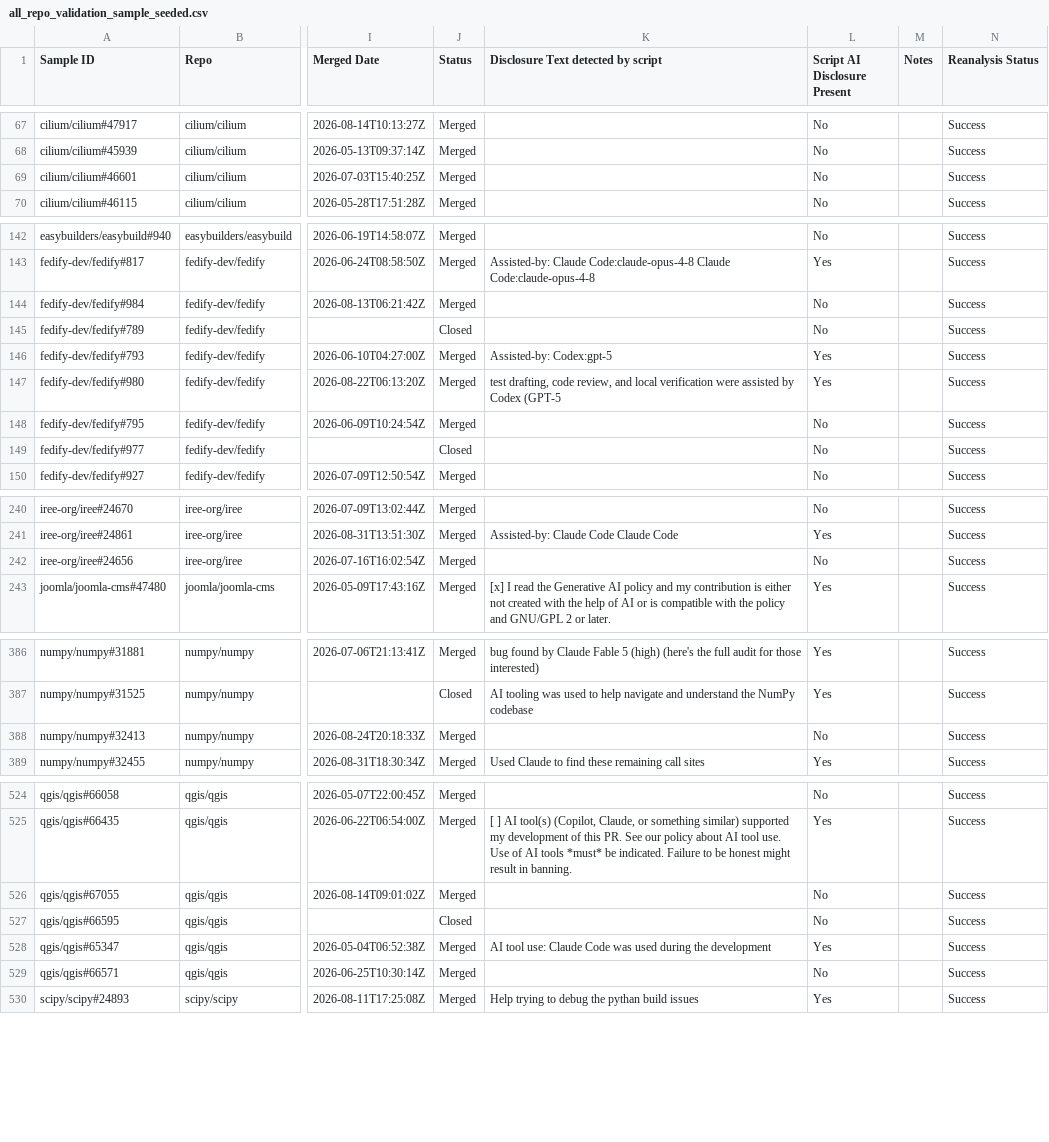
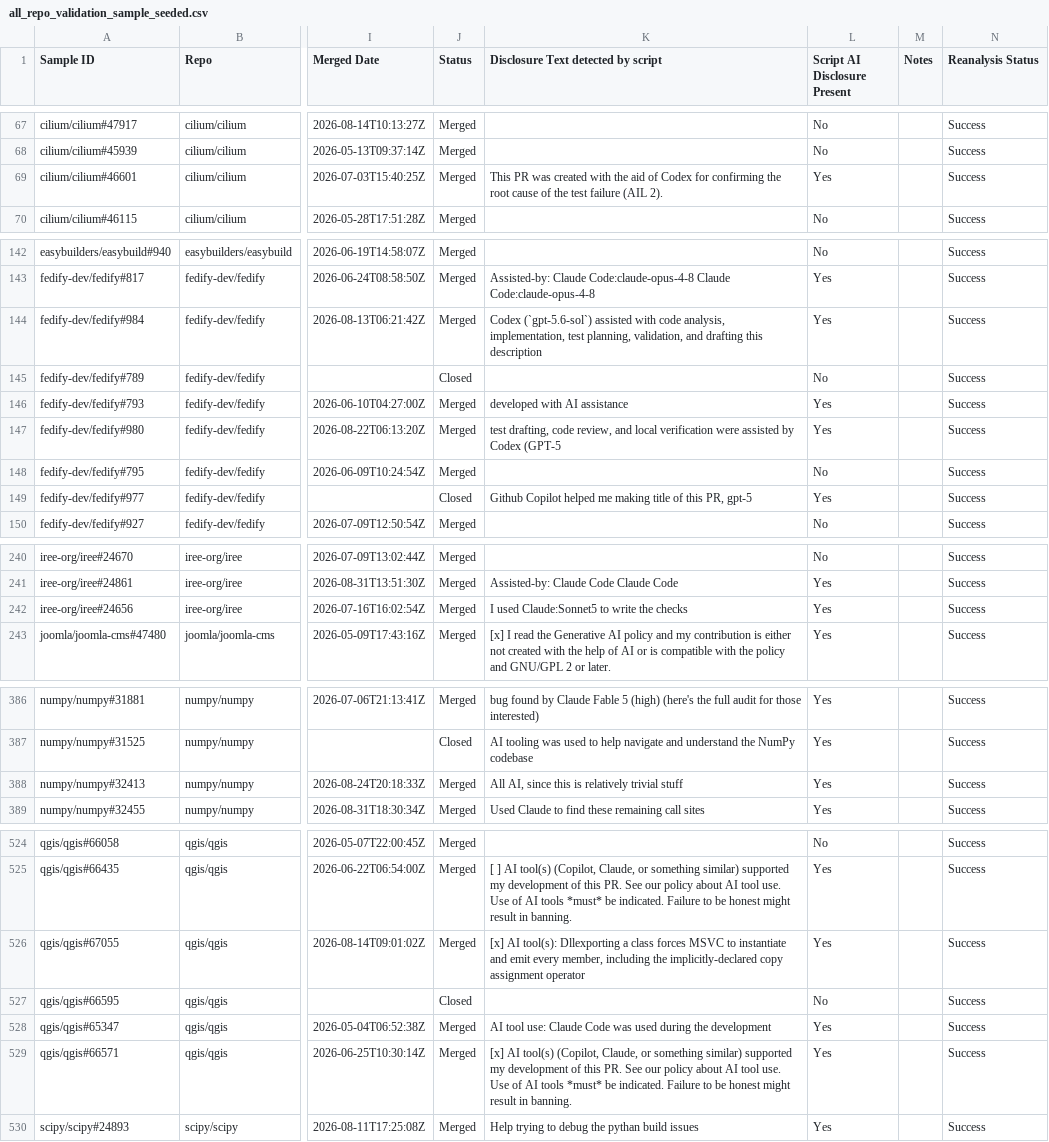
Before and after one commit to Minseo421/AI_Analyzer, a CSV file: pr-analyzer-maven-skip-bad-repos/all_repo_validation_sample_seeded.csv, drawn as a sheet; only a part is shown, gaps mark what is left out; the diff covers the shown part only; the diff names each change by its address in the sheet, - before the commit and + after, or states it on an @@ line.

```diff
--- a/pr-analyzer-maven-skip-bad-repos/all_repo_validation_sample_seeded.csv
+++ b/pr-analyzer-maven-skip-bad-repos/all_repo_validation_sample_seeded.csv
-K69: (empty)
+K69: This PR was created with the aid of Codex for confirming the root cause of the test failure (AIL 2).
-L69 (Script AI Disclosure Present): No
+L69 (Script AI Disclosure Present): Yes
-K144: (empty)
+K144: Codex (`gpt-5.6-sol`) assisted with code analysis, implementation, test planning, validation, and drafting this description
-L144 (Script AI Disclosure Present): No
+L144 (Script AI Disclosure Present): Yes
-K146: Assisted-by: Codex:gpt-5
+K146: developed with AI assistance
-K149: (empty)
+K149: Github Copilot helped me making title of this PR, gpt-5
-L149 (Script AI Disclosure Present): No
+L149 (Script AI Disclosure Present): Yes
-K242: (empty)
+K242: I used Claude:Sonnet5 to write the checks
-L242 (Script AI Disclosure Present): No
+L242 (Script AI Disclosure Present): Yes
-K388: (empty)
+K388: All AI, since this is relatively trivial stuff
-L388 (Script AI Disclosure Present): No
+L388 (Script AI Disclosure Present): Yes
-K526: (empty)
+K526: [x] AI tool(s): Dllexporting a class forces MSVC to instantiate and emit every member, including the implicitly-declared copy assignment operator
-L526 (Script AI Disclosure Present): No
+L526 (Script AI Disclosure Present): Yes
-K529: (empty)
+K529: [x] AI tool(s) (Copilot, Claude, or something similar) supported my development of this PR. See our policy about AI tool use. Use of AI tools *must* be indicated. Failure to be honest might result in banning.
-L529 (Script AI Disclosure Present): No
+L529 (Script AI Disclosure Present): Yes
```
Also changed, not shown: 49 edited cells elsewhere in this file, pr-analyzer-maven-skip-bad-repos/all_seeded_detector_validation.csv, 4 other files.
